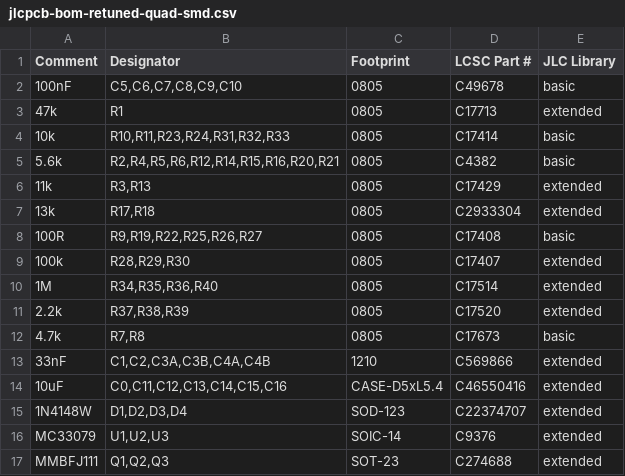
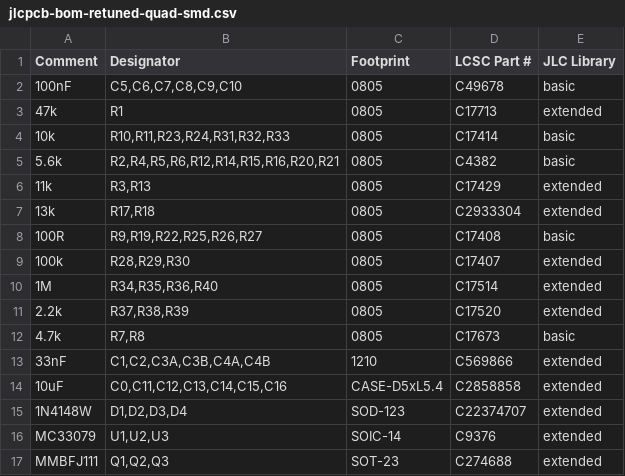
Before and after one commit to nict41/crossover, a CSV file: bom/jlcpcb-bom-retuned-quad-smd.csv, drawn as a sheet.

```diff
--- a/bom/jlcpcb-bom-retuned-quad-smd.csv
+++ b/bom/jlcpcb-bom-retuned-quad-smd.csv
@@ -13,3 +13,3 @@ Comment,Designator,Footprint,LCSC Part #,JLC Library
 33nF,"C1,C2,C3A,C3B,C4A,C4B",1210,C569866,extended
-10uF,"C0,C11,C12,C13,C14,C15,C16",CASE-D5xL5.4,C46550416,extended
+10uF,"C0,C11,C12,C13,C14,C15,C16",CASE-D5xL5.4,C2858858,extended
 1N4148W,"D1,D2,D3,D4",SOD-123,C22374707,extended
```
Also changed, not shown: 9 other files.
